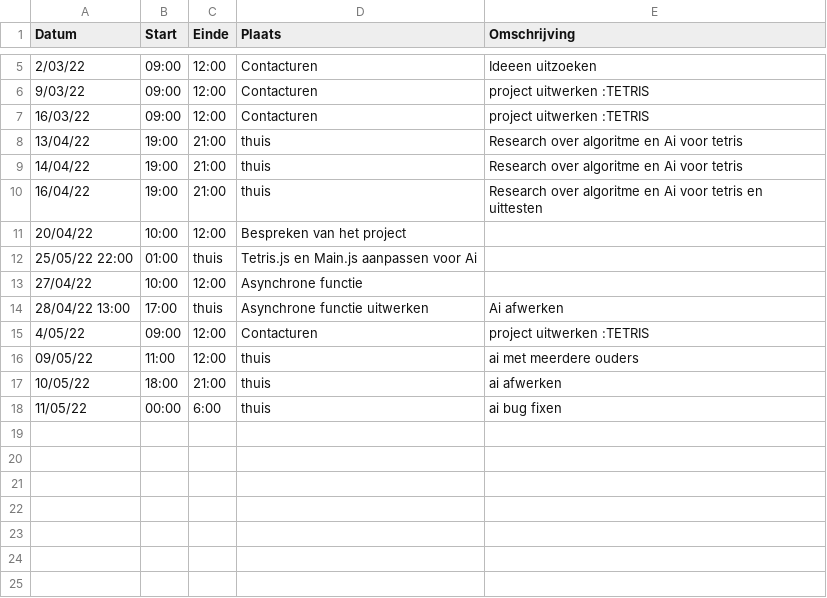
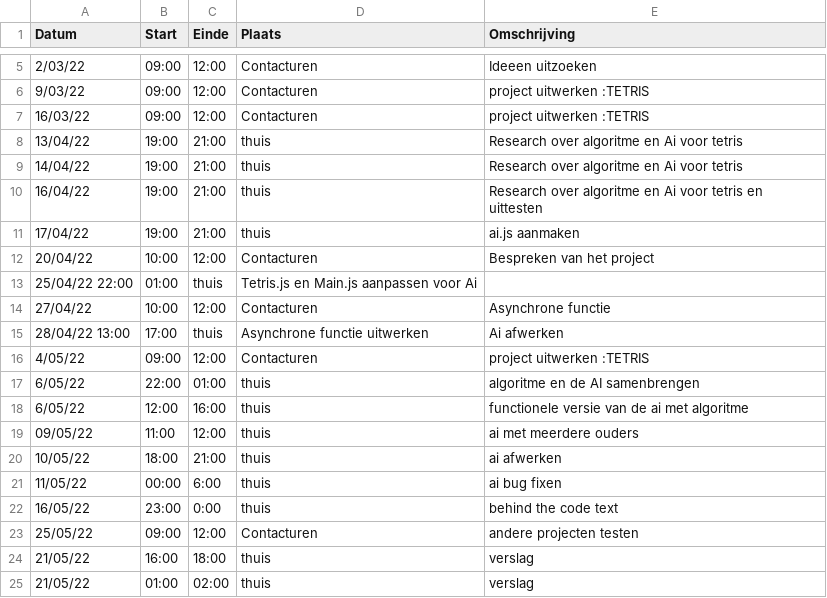
Before and after one commit to matissecallewaert/ai-tetris, a CSV file: logboeken/SalabiakuNathan.csv, drawn as a sheet; only a part is shown, gaps mark what is left out.

Commit message:
Update SalabiakuNathan.csv

```diff
--- a/logboeken/SalabiakuNathan.csv
+++ b/logboeken/SalabiakuNathan.csv
@@ -10,7 +10,10 @@ Datum,Start,Einde,Plaats,Omschrijving
 16/04/22,19:00,21:00,thuis,Research over algoritme en Ai voor tetris en uittesten
-20/04/22,10:00,12:00,Bespreken van het project
-25/05/22 22:00,01:00,thuis,Tetris.js en Main.js aanpassen voor Ai
-27/04/22,10:00,12:00,Asynchrone functie
+17/04/22,19:00,21:00,thuis,ai.js aanmaken
+20/04/22,10:00,12:00,Contacturen,Bespreken van het project
+25/04/22 22:00,01:00,thuis,Tetris.js en Main.js aanpassen voor Ai
+27/04/22,10:00,12:00,Contacturen,Asynchrone functie
 28/04/22 13:00,17:00,thuis,Asynchrone functie uitwerken, Ai afwerken
 4/05/22,09:00,12:00,Contacturen,project uitwerken :TETRIS
+6/05/22,22:00,01:00,thuis,algoritme en de AI samenbrengen
+6/05/22,12:00,16:00,thuis,functionele versie van de ai met algoritme
 09/05/22,11:00,12:00,thuis,ai met meerdere ouders
@@ -18 +21,5 @@ Datum,Start,Einde,Plaats,Omschrijving
 11/05/22,00:00,6:00,thuis,ai bug fixen
+16/05/22,23:00,0:00,thuis,behind the code text
+25/05/22,09:00,12:00,Contacturen,andere projecten testen
+21/05/22,16:00,18:00,thuis,verslag
+21/05/22,01:00,02:00,thuis,verslag
```
